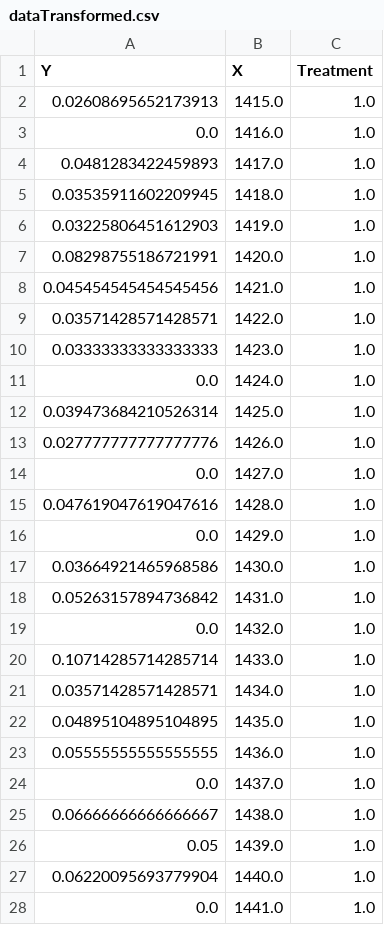
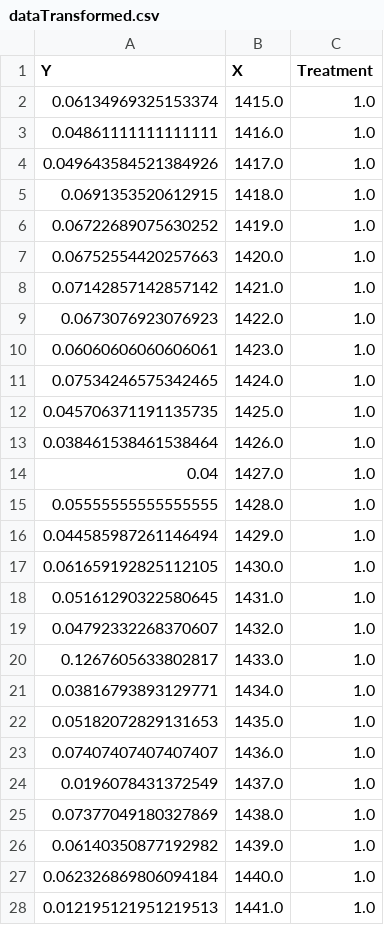
Before and after one commit to FranciscoPortilha/BSc2-Thesis---Robust-RDD, a CSV file: application/dataTransformed.csv, drawn as a sheet; only a part is shown; the diff covers the shown part only.

Commit message:
work on sensitivity plus application

```diff
--- a/application/dataTransformed.csv
+++ b/application/dataTransformed.csv
@@ -1,28 +1,28 @@
 Y,X,Treatment
-0.02608695652173913,1415.0,1.0
-0.0,1416.0,1.0
-0.0481283422459893,1417.0,1.0
-0.03535911602209945,1418.0,1.0
-0.03225806451612903,1419.0,1.0
-0.08298755186721991,1420.0,1.0
-0.045454545454545456,1421.0,1.0
-0.03571428571428571,1422.0,1.0
-0.03333333333333333,1423.0,1.0
-0.0,1424.0,1.0
-0.039473684210526314,1425.0,1.0
-0.027777777777777776,1426.0,1.0
-0.0,1427.0,1.0
-0.047619047619047616,1428.0,1.0
-0.0,1429.0,1.0
-0.03664921465968586,1430.0,1.0
-0.05263157894736842,1431.0,1.0
-0.0,1432.0,1.0
-0.10714285714285714,1433.0,1.0
-0.03571428571428571,1434.0,1.0
-0.04895104895104895,1435.0,1.0
-0.05555555555555555,1436.0,1.0
-0.0,1437.0,1.0
-0.06666666666666667,1438.0,1.0
-0.05,1439.0,1.0
-0.06220095693779904,1440.0,1.0
-0.0,1441.0,1.0
+0.06134969325153374,1415.0,1.0
+0.04861111111111111,1416.0,1.0
+0.049643584521384926,1417.0,1.0
+0.0691353520612915,1418.0,1.0
+0.06722689075630252,1419.0,1.0
+0.06752554420257663,1420.0,1.0
+0.07142857142857142,1421.0,1.0
+0.0673076923076923,1422.0,1.0
+0.06060606060606061,1423.0,1.0
+0.07534246575342465,1424.0,1.0
+0.045706371191135735,1425.0,1.0
+0.038461538461538464,1426.0,1.0
+0.04,1427.0,1.0
+0.05555555555555555,1428.0,1.0
+0.044585987261146494,1429.0,1.0
+0.061659192825112105,1430.0,1.0
+0.05161290322580645,1431.0,1.0
+0.04792332268370607,1432.0,1.0
+0.1267605633802817,1433.0,1.0
+0.03816793893129771,1434.0,1.0
+0.05182072829131653,1435.0,1.0
+0.07407407407407407,1436.0,1.0
+0.0196078431372549,1437.0,1.0
+0.07377049180327869,1438.0,1.0
+0.06140350877192982,1439.0,1.0
+0.062326869806094184,1440.0,1.0
+0.012195121951219513,1441.0,1.0
```
Also changed, not shown: 143 edited cells elsewhere in this file, 8 other files.
